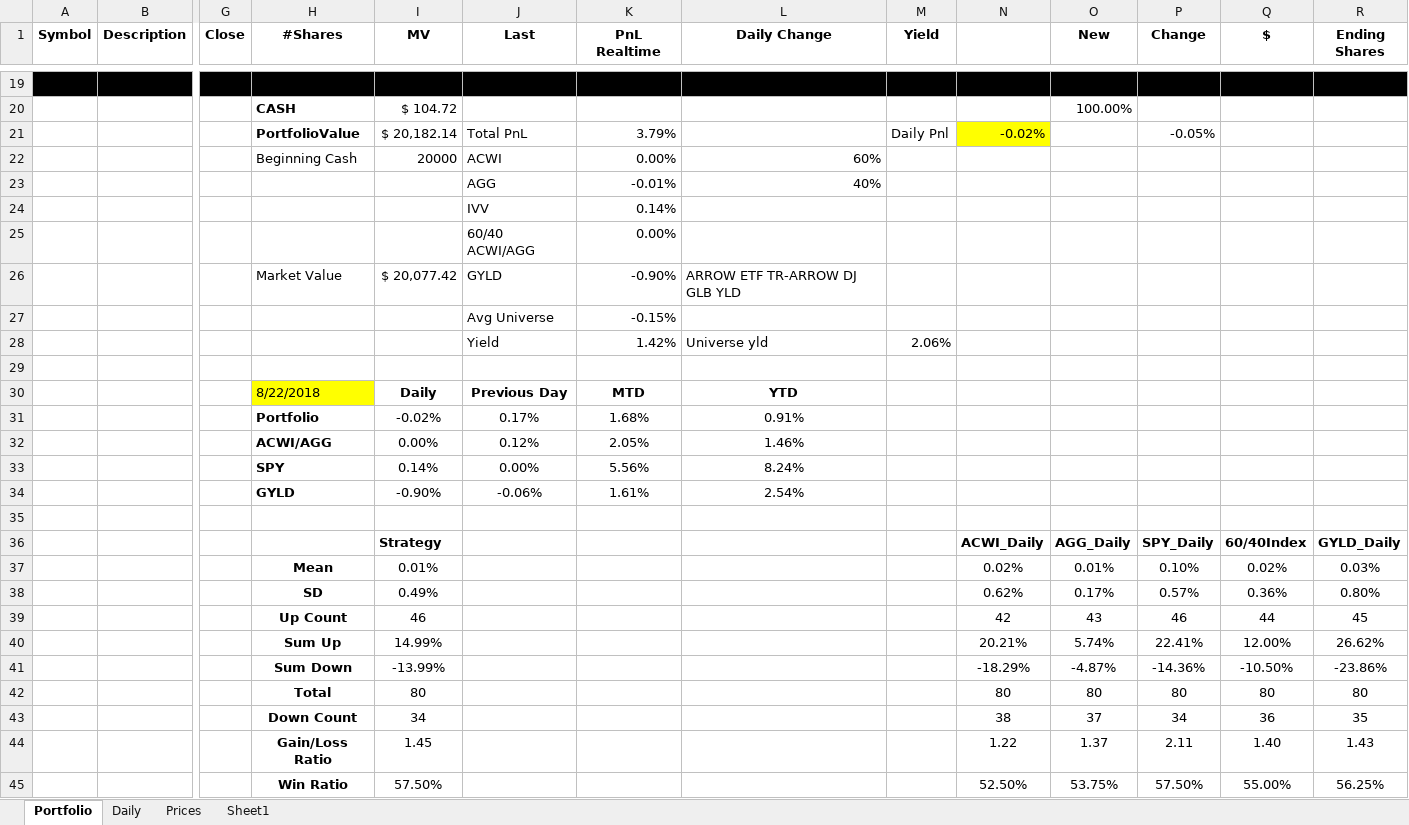
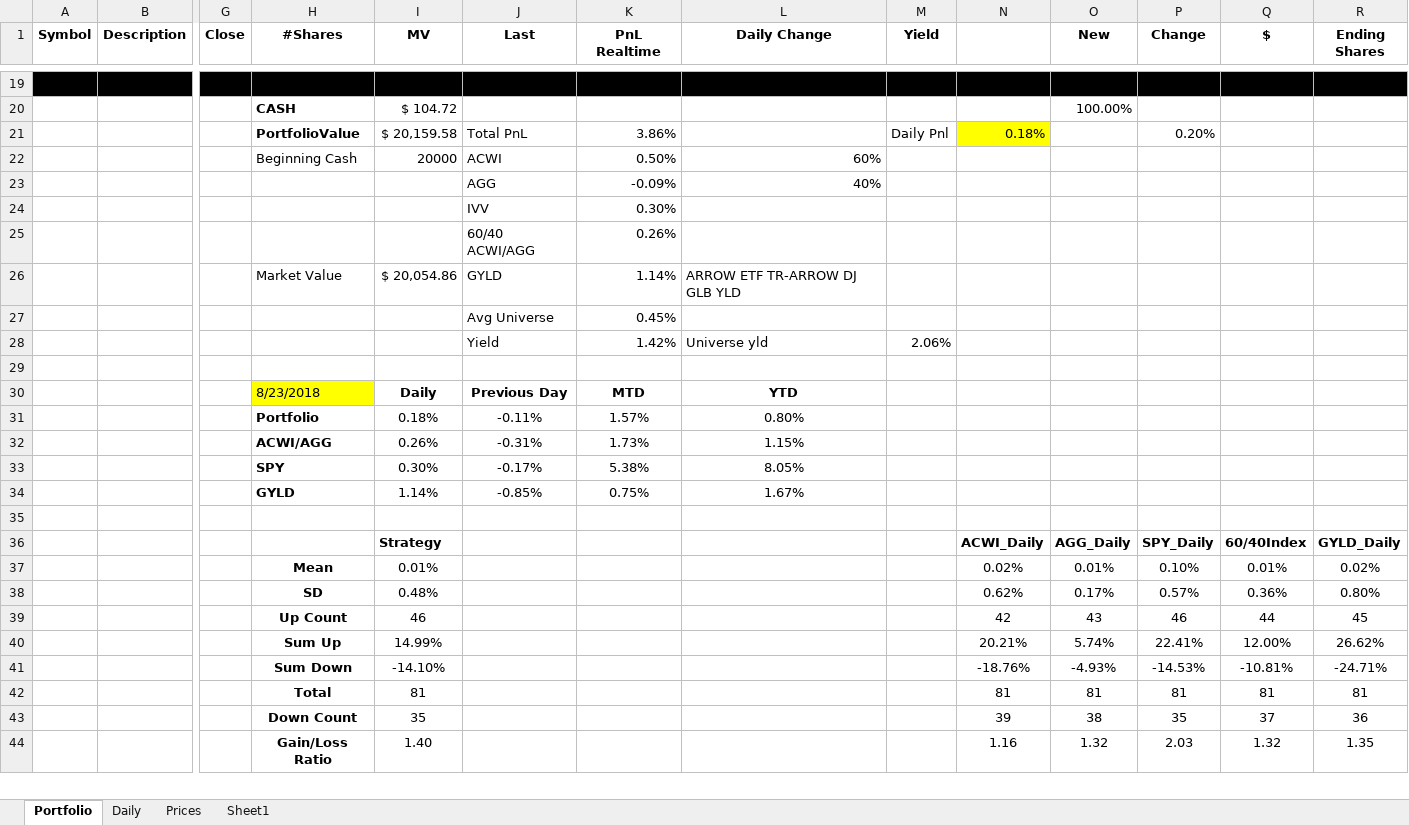
Before and after one commit to newbiecoder2017/GTAA, an Excel workbook: Portfolio.xlsx, sheet Portfolio, drawn as a sheet; only a part is shown, gaps mark what is left out; values as stored, in another font and other column widths than the file's, no borders; removed rows and columns are numbered as before the commit, all else as after; rows hold the shown columns only; the diff covers the shown part only; the diff names each change by its address in the sheet, - before the commit and + after, or states it on an @@ line.

```diff
--- a/Portfolio.xlsx (sheet Portfolio)
+++ b/Portfolio.xlsx (sheet Portfolio)
-I21 (MV): $ 20,182.14
+I21 (MV): $ 20,159.58
-K21 (PnL Realtime): 3.79%
+K21 (PnL Realtime): 3.86%
-N21: -0.02%
+N21: 0.18%
-P21 (Change): -0.05%
+P21 (Change): 0.20%
-K22 (PnL Realtime): 0.00%
+K22 (PnL Realtime): 0.50%
-K23 (PnL Realtime): -0.01%
+K23 (PnL Realtime): -0.09%
-K24 (PnL Realtime): 0.14%
+K24 (PnL Realtime): 0.30%
-K25 (PnL Realtime): 0.00%
+K25 (PnL Realtime): 0.26%
-I26 (MV): $ 20,077.42
+I26 (MV): $ 20,054.86
-K26 (PnL Realtime): -0.90%
+K26 (PnL Realtime): 1.14%
-K27 (PnL Realtime): -0.15%
+K27 (PnL Realtime): 0.45%
-H30 (#Shares): 8/22/2018
+H30 (#Shares): 8/23/2018
-row 31:  |  |  | Portfolio | -0.02% | 0.17% | 1.68% | 0.91%
-row 32:  |  |  | ACWI/AGG | 0.00% | 0.12% | 2.05% | 1.46%
-row 33:  |  |  | SPY | 0.14% | 0.00% | 5.56% | 8.24%
-row 34:  |  |  | GYLD | -0.90% | -0.06% | 1.61% | 2.54%
+row 31:  |  |  | Portfolio | 0.18% | -0.11% | 1.57% | 0.80%
+row 32:  |  |  | ACWI/AGG | 0.26% | -0.31% | 1.73% | 1.15%
+row 33:  |  |  | SPY | 0.30% | -0.17% | 5.38% | 8.05%
+row 34:  |  |  | GYLD | 1.14% | -0.85% | 0.75% | 1.67%
-Q37 ($): 0.02%
+Q37 ($): 0.01%
-R37 (Ending Shares): 0.03%
+R37 (Ending Shares): 0.02%
-I38 (MV): 0.49%
+I38 (MV): 0.48%
-row 41:  |  |  | Sum Down | -13.99% |  |  |  |  | -18.29% | -4.87% | -14.36% | -10.50% | -23.86%
-row 42:  |  |  | Total | 80 |  |  |  |  | 80 | 80 | 80 | 80 | 80
-row 43:  |  |  | Down Count | 34 |  |  |  |  | 38 | 37 | 34 | 36 | 35
-row 44:  |  |  | Gain/Loss Ratio | 1.45 |  |  |  |  | 1.22 | 1.37 | 2.11 | 1.40 | 1.43
-row 45:  |  |  | Win Ratio | 57.50% |  |  |  |  | 52.50% | 53.75% | 57.50% | 55.00% | 56.25%
+row 41:  |  |  | Sum Down | -14.10% |  |  |  |  | -18.76% | -4.93% | -14.53% | -10.81% | -24.71%
+row 42:  |  |  | Total | 81 |  |  |  |  | 81 | 81 | 81 | 81 | 81
+row 43:  |  |  | Down Count | 35 |  |  |  |  | 39 | 38 | 35 | 37 | 36
+row 44:  |  |  | Gain/Loss Ratio | 1.40 |  |  |  |  | 1.16 | 1.32 | 2.03 | 1.32 | 1.35
```
Also changed, not shown: 2 added rows, 1 removed row and 62 edited cells elsewhere in this sheet, sheet Sheet1, sheet Daily, sheet Prices, 2 other files.
